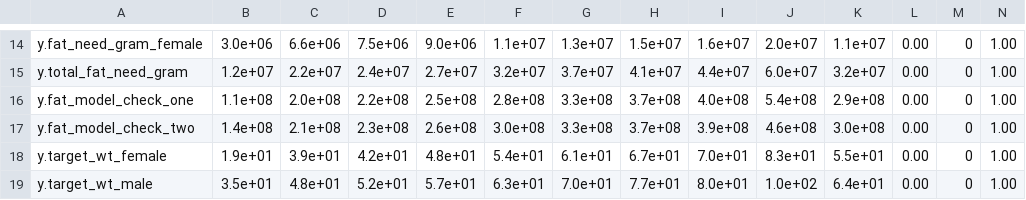
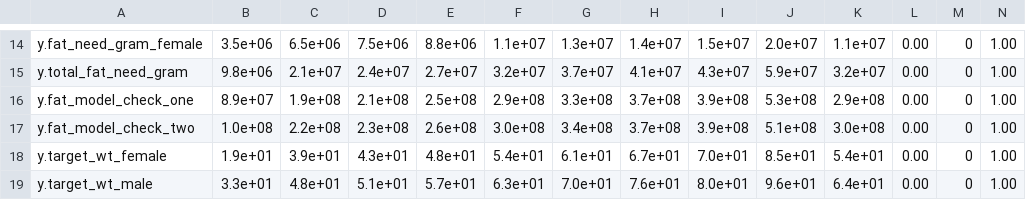
Before and after one commit to szmoe/Nutritional_Self-reliance_Vs._Guided_Personalized_Nutrition, a CSV file: results_Calorie/mcSummary.csv, drawn as a sheet; only a part is shown, gaps mark what is left out; the diff covers the shown part only.

```diff
--- a/results_Calorie/mcSummary.csv
+++ b/results_Calorie/mcSummary.csv
@@ -14,6 +14,6 @@
-"y.fat_need_gram_female"," 3.0e+06"," 6.6e+06"," 7.5e+06","9.0e+06","1.1e+07","1.3e+07","1.5e+07","1.6e+07","2.0e+07","1.1e+07","0.00","0","1.00"
-"y.total_fat_need_gram"," 1.2e+07"," 2.2e+07"," 2.4e+07","2.7e+07","3.2e+07","3.7e+07","4.1e+07","4.4e+07","6.0e+07","3.2e+07","0.00","0","1.00"
-"y.fat_model_check_one"," 1.1e+08"," 2.0e+08"," 2.2e+08","2.5e+08","2.8e+08","3.3e+08","3.7e+08","4.0e+08","5.4e+08","2.9e+08","0.00","0","1.00"
-"y.fat_model_check_two"," 1.4e+08"," 2.1e+08"," 2.3e+08","2.6e+08","3.0e+08","3.3e+08","3.7e+08","3.9e+08","4.6e+08","3.0e+08","0.00","0","1.00"
-"y.target_wt_female"," 1.9e+01"," 3.9e+01"," 4.2e+01","4.8e+01","5.4e+01","6.1e+01","6.7e+01","7.0e+01","8.3e+01","5.5e+01","0.00","0","1.00"
-"y.target_wt_male"," 3.5e+01"," 4.8e+01"," 5.2e+01","5.7e+01","6.3e+01","7.0e+01","7.7e+01","8.0e+01","1.0e+02","6.4e+01","0.00","0","1.00"
+"y.fat_need_gram_female"," 3.5e+06"," 6.5e+06"," 7.5e+06","8.8e+06","1.1e+07","1.3e+07","1.4e+07","1.5e+07","2.0e+07","1.1e+07","0.00","0","1.00"
+"y.total_fat_need_gram"," 9.8e+06"," 2.1e+07"," 2.4e+07","2.7e+07","3.2e+07","3.7e+07","4.1e+07","4.3e+07","5.9e+07","3.2e+07","0.00","0","1.00"
+"y.fat_model_check_one"," 8.9e+07"," 1.9e+08"," 2.1e+08","2.5e+08","2.9e+08","3.3e+08","3.7e+08","3.9e+08","5.3e+08","2.9e+08","0.00","0","1.00"
+"y.fat_model_check_two"," 1.0e+08"," 2.2e+08"," 2.3e+08","2.6e+08","3.0e+08","3.4e+08","3.7e+08","3.9e+08","5.1e+08","3.0e+08","0.00","0","1.00"
+"y.target_wt_female"," 1.9e+01"," 3.9e+01"," 4.3e+01","4.8e+01","5.4e+01","6.1e+01","6.7e+01","7.0e+01","8.5e+01","5.4e+01","0.00","0","1.00"
+"y.target_wt_male"," 3.3e+01"," 4.8e+01"," 5.1e+01","5.7e+01","6.3e+01","7.0e+01","7.6e+01","8.0e+01","9.6e+01","6.4e+01","0.00","0","1.00"
```
Also changed, not shown: 3 added rows, 3 removed rows and 49 edited cells elsewhere in this file, results_Calorie/carb_need_gram_female_pls_results.csv, results_Calorie/fat_model_check_two_pls_results.csv, 55 other files.
